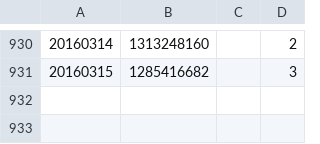
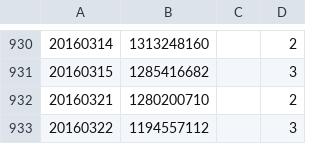
Before and after one commit to akasimo/EnergyAdvisor, a CSV file: res/csv/nord.csv, drawn as a sheet; only a part is shown, gaps mark what is left out; the diff names each change by its address in the sheet, - before the commit and + after, or states it on an @@ line.

```diff
--- a/res/csv/nord.csv
+++ b/res/csv/nord.csv
+row 932: 20160321 | 1280200710 |  | 2
+row 933: 20160322 | 1194557112 |  | 3
```
Also changed, not shown: res/csv/sud.csv, 2 other files.
